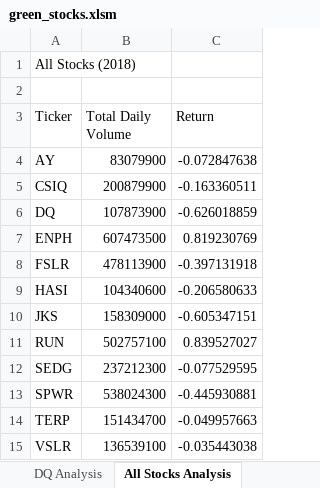
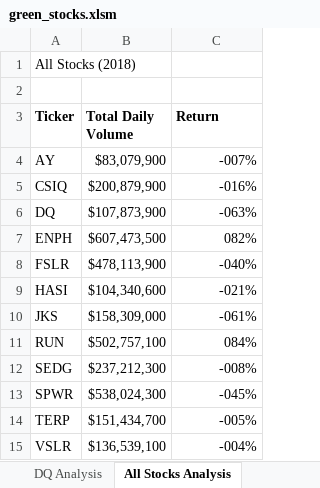
Before and after one commit to rllemos/stock_analysis, an Excel workbook: green_stocks.xlsm, sheet All Stocks Analysis, drawn as a sheet; values as stored, in another font and other column widths than the file's, no borders; the diff names each change by its address in the sheet, - before the commit and + after, or states it on an @@ line.

Commit message:
formatting

```diff
--- a/green_stocks.xlsm (sheet All Stocks Analysis)
+++ b/green_stocks.xlsm (sheet All Stocks Analysis)
-A3:C3 bold: off
+A3:C3 bold: on
-B4 (Total Daily Volume): 83079900
+B4 (Total Daily Volume): $83,079,900
-C4 (Return): -0.072847638
+C4 (Return): -007%
-B5 (Total Daily Volume): 200879900
+B5 (Total Daily Volume): $200,879,900
-C5 (Return): -0.163360511
+C5 (Return): -016%
-B6 (Total Daily Volume): 107873900
+B6 (Total Daily Volume): $107,873,900
-C6 (Return): -0.626018859
+C6 (Return): -063%
-B7 (Total Daily Volume): 607473500
+B7 (Total Daily Volume): $607,473,500
-C7 (Return): 0.819230769
+C7 (Return): 082%
-B8 (Total Daily Volume): 478113900
+B8 (Total Daily Volume): $478,113,900
-C8 (Return): -0.397131918
+C8 (Return): -040%
-B9 (Total Daily Volume): 104340600
+B9 (Total Daily Volume): $104,340,600
-C9 (Return): -0.206580633
+C9 (Return): -021%
-B10 (Total Daily Volume): 158309000
+B10 (Total Daily Volume): $158,309,000
-C10 (Return): -0.605347151
+C10 (Return): -061%
-B11 (Total Daily Volume): 502757100
+B11 (Total Daily Volume): $502,757,100
-C11 (Return): 0.839527027
+C11 (Return): 084%
-B12 (Total Daily Volume): 237212300
+B12 (Total Daily Volume): $237,212,300
-C12 (Return): -0.077529595
+C12 (Return): -008%
-B13 (Total Daily Volume): 538024300
+B13 (Total Daily Volume): $538,024,300
-C13 (Return): -0.445930881
+C13 (Return): -045%
-B14 (Total Daily Volume): 151434700
+B14 (Total Daily Volume): $151,434,700
-C14 (Return): -0.049957663
+C14 (Return): -005%
-B15 (Total Daily Volume): 136539100
+B15 (Total Daily Volume): $136,539,100
-C15 (Return): -0.035443038
+C15 (Return): -004%
```
